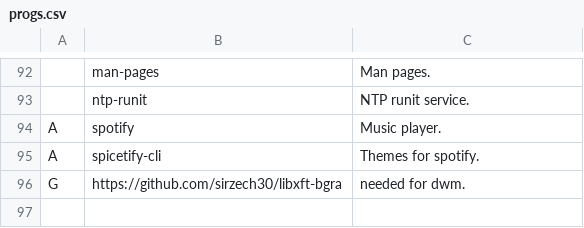
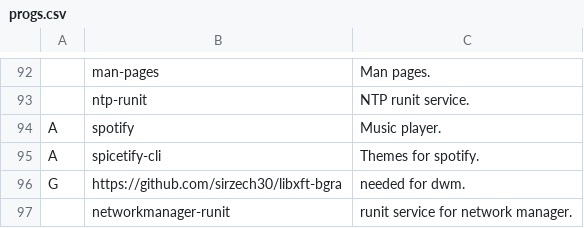
Before and after one commit to elwolf6/LARBS, a CSV file: progs.csv, drawn as a sheet; only a part is shown, gaps mark what is left out; the diff names each change by its address in the sheet, - before the commit and + after, or states it on an @@ line.

Commit message:
Update progs.csv

```diff
--- a/progs.csv
+++ b/progs.csv
+row 97:  | networkmanager-runit | runit service for network manager.
```
